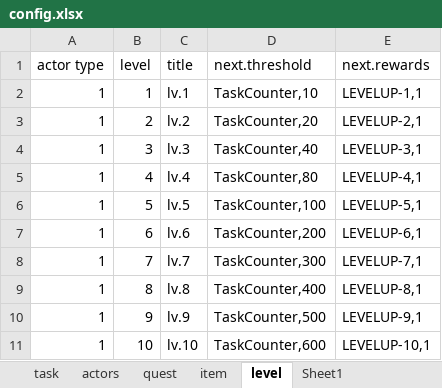
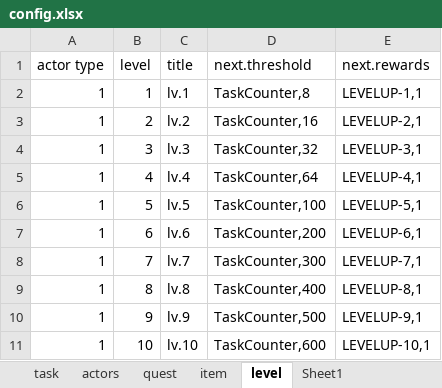
Before and after one commit to teetotal/AI, an Excel workbook: config_gen/config.xlsx, sheet level, drawn as a sheet; values as stored, in another font and other column widths than the file's, no borders; the diff names each change by its address in the sheet, - before the commit and + after, or states it on an @@ line.

Commit message:
fix for task UI

```diff
--- a/config_gen/config.xlsx (sheet level)
+++ b/config_gen/config.xlsx (sheet level)
-D2 (next.threshold): TaskCounter,10
+D2 (next.threshold): TaskCounter,8
-D3 (next.threshold): TaskCounter,20
+D3 (next.threshold): TaskCounter,16
-D4 (next.threshold): TaskCounter,40
+D4 (next.threshold): TaskCounter,32
-D5 (next.threshold): TaskCounter,80
+D5 (next.threshold): TaskCounter,64
```
Also changed, not shown: sheet task, sheet actors, 6 other files.
